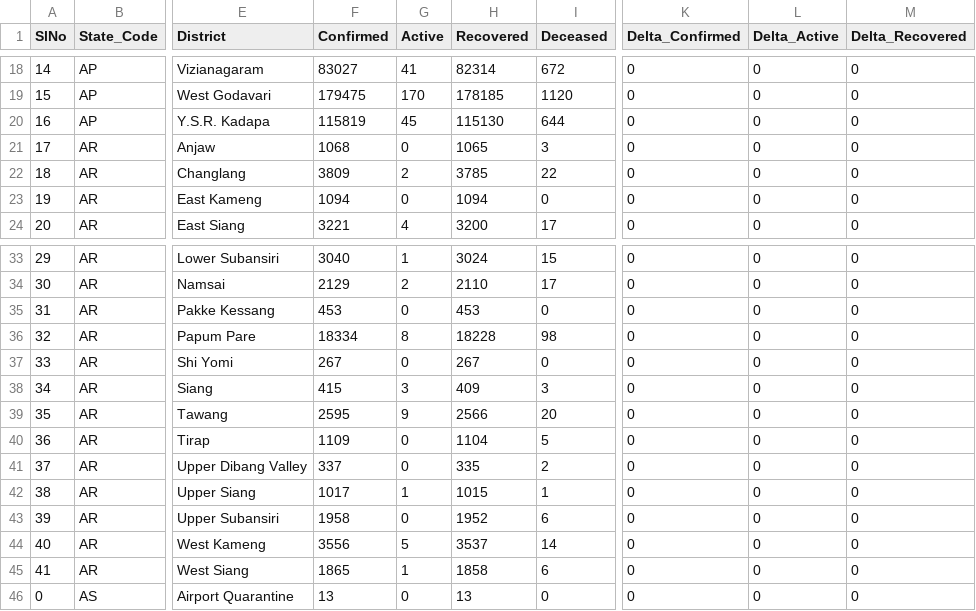
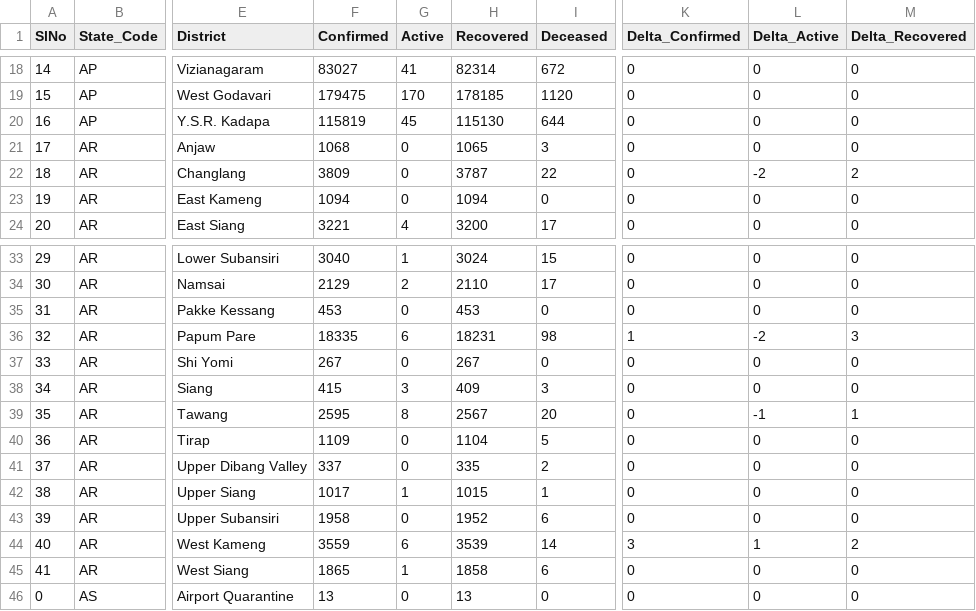
Before and after one commit to keshavashiya/covid19bharat_data, a CSV file: csv/latest/district_wise.csv, drawn as a sheet; only a part is shown, gaps mark what is left out; the diff names each change by its address in the sheet, - before the commit and + after, or states it on an @@ line.

Commit message:
data updated on - Mon Nov 22 22:07:17 IST 2021

```diff
--- a/csv/latest/district_wise.csv
+++ b/csv/latest/district_wise.csv
-G22 (Active): 2
+G22 (Active): 0
-H22 (Recovered): 3785
+H22 (Recovered): 3787
-L22 (Delta_Active): 0
+L22 (Delta_Active): -2
-M22 (Delta_Recovered): 0
+M22 (Delta_Recovered): 2
-F36 (Confirmed): 18334
+F36 (Confirmed): 18335
-G36 (Active): 8
+G36 (Active): 6
-H36 (Recovered): 18228
+H36 (Recovered): 18231
-K36 (Delta_Confirmed): 0
+K36 (Delta_Confirmed): 1
-L36 (Delta_Active): 0
+L36 (Delta_Active): -2
-M36 (Delta_Recovered): 0
+M36 (Delta_Recovered): 3
-G39 (Active): 9
+G39 (Active): 8
-H39 (Recovered): 2566
+H39 (Recovered): 2567
-L39 (Delta_Active): 0
+L39 (Delta_Active): -1
-M39 (Delta_Recovered): 0
+M39 (Delta_Recovered): 1
-F44 (Confirmed): 3556
+F44 (Confirmed): 3559
-G44 (Active): 5
+G44 (Active): 6
-H44 (Recovered): 3537
+H44 (Recovered): 3539
-K44 (Delta_Confirmed): 0
+K44 (Delta_Confirmed): 3
-L44 (Delta_Active): 0
+L44 (Delta_Active): 1
-M44 (Delta_Recovered): 0
+M44 (Delta_Recovered): 2
```
Also changed, not shown: csv/latest/state_wise.csv, 11 other files.
